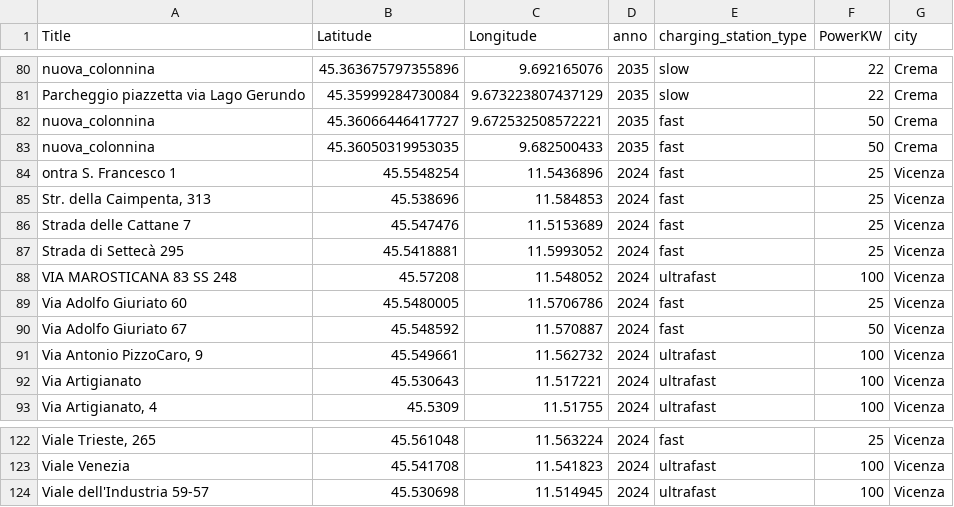
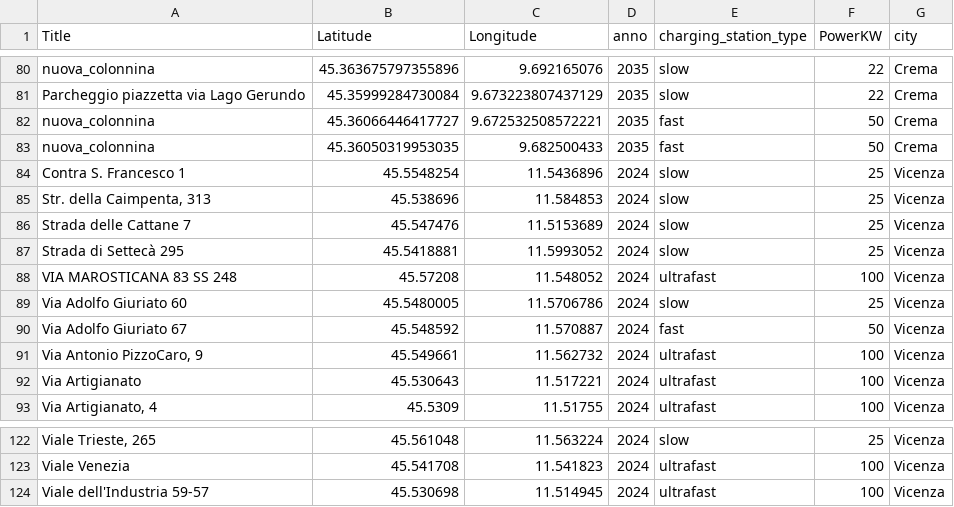
Before and after one commit to EleRossi17/prova_colonnine, a CSV file: public/charg_stations.csv, drawn as a sheet; only a part is shown, gaps mark what is left out; the diff covers the shown part only; the diff names each change by its address in the sheet, - before the commit and + after, or states it on an @@ line.

Commit message:
Update charg_stations.csv

```diff
--- a/public/charg_stations.csv
+++ b/public/charg_stations.csv
-A84 (Title): ontra S. Francesco 1
+A84 (Title): Contra S. Francesco 1
-E84:E87 (charging_station_type): fast
+E84:E87 (charging_station_type): slow
-E89 (charging_station_type): fast
+E89 (charging_station_type): slow
-E122 (charging_station_type): fast
+E122 (charging_station_type): slow
```
Also changed, not shown: 15 edited cells elsewhere in this file.
